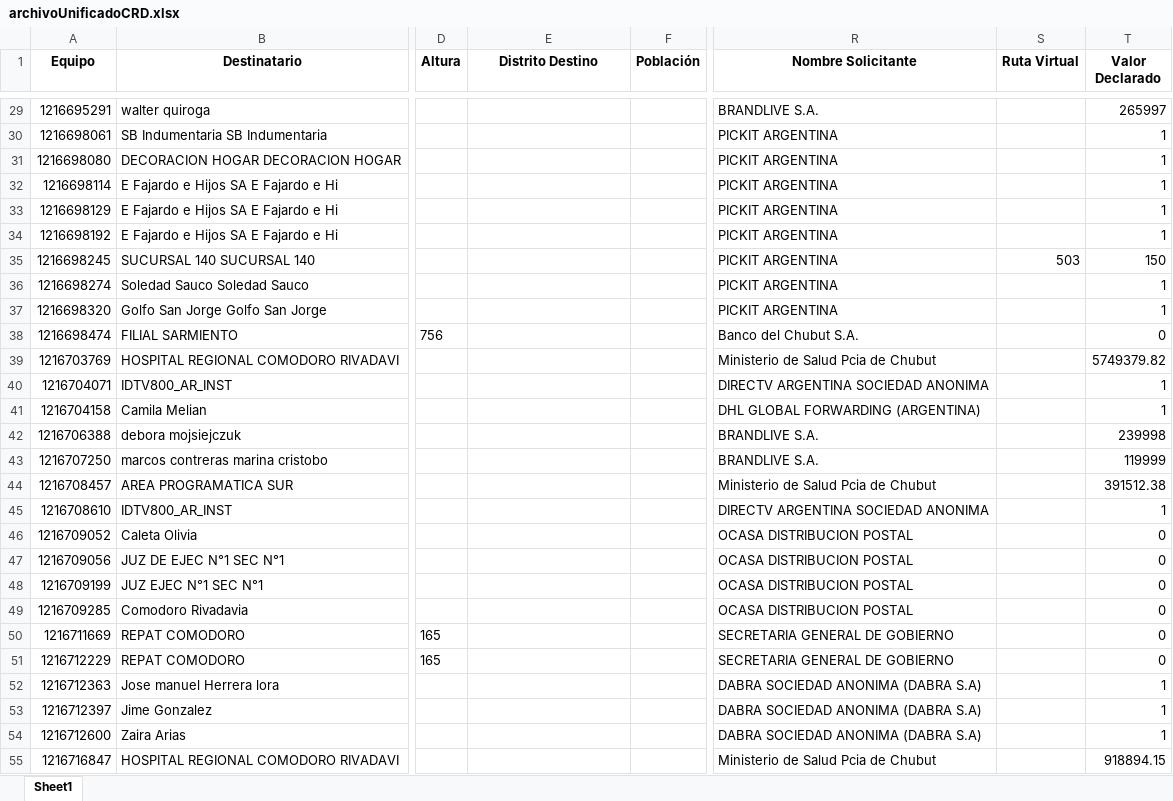
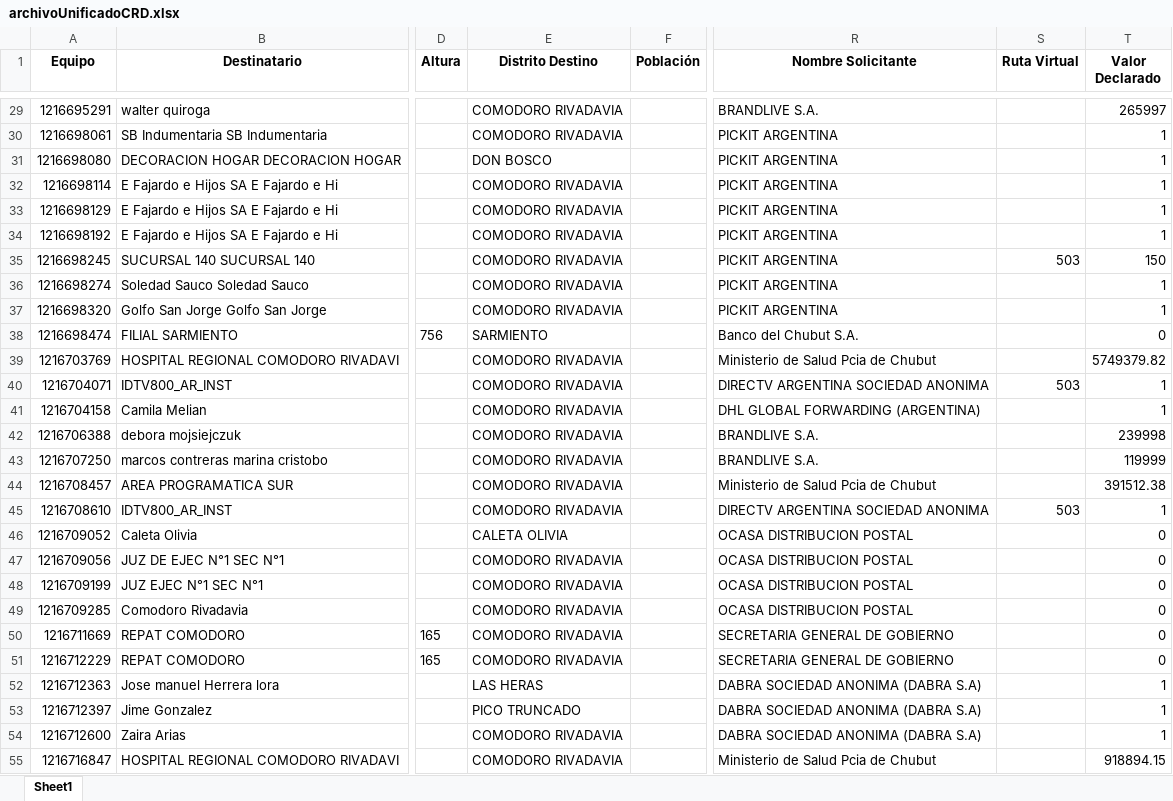
Before and after one commit to romanstaff04/unificar-archivos-ocasa, an Excel workbook: archivoUnificadoCRD.xlsx, sheet Sheet1, drawn as a sheet; only a part is shown, gaps mark what is left out; values as stored, in another font and other column widths than the file's, no borders; the diff covers the shown part only; the diff names each change by its address in the sheet, - before the commit and + after, or states it on an @@ line.

```diff
--- a/archivoUnificadoCRD.xlsx (sheet Sheet1)
+++ b/archivoUnificadoCRD.xlsx (sheet Sheet1)
-E29:E30 (Distrito Destino): (empty)
+E29:E30 (Distrito Destino): COMODORO RIVADAVIA
-E31 (Distrito Destino): (empty)
+E31 (Distrito Destino): DON BOSCO
-E32:E37 (Distrito Destino): (empty)
+E32:E37 (Distrito Destino): COMODORO RIVADAVIA
-E38 (Distrito Destino): (empty)
+E38 (Distrito Destino): SARMIENTO
-E39:E45 (Distrito Destino): (empty)
+E39:E45 (Distrito Destino): COMODORO RIVADAVIA
-S40 (Ruta Virtual): (empty)
+S40 (Ruta Virtual): 503
-S45 (Ruta Virtual): (empty)
+S45 (Ruta Virtual): 503
-E46 (Distrito Destino): (empty)
+E46 (Distrito Destino): CALETA OLIVIA
-E47:E51 (Distrito Destino): (empty)
+E47:E51 (Distrito Destino): COMODORO RIVADAVIA
-E52 (Distrito Destino): (empty)
+E52 (Distrito Destino): LAS HERAS
-E53 (Distrito Destino): (empty)
+E53 (Distrito Destino): PICO TRUNCADO
-E54:E55 (Distrito Destino): (empty)
+E54:E55 (Distrito Destino): COMODORO RIVADAVIA
```
Also changed, not shown: 152 edited cells elsewhere in this sheet, BAJADA1 CRD 12-05.xlsx, BAJADA2 CRD 12-05.xlsx, 3 other files.
